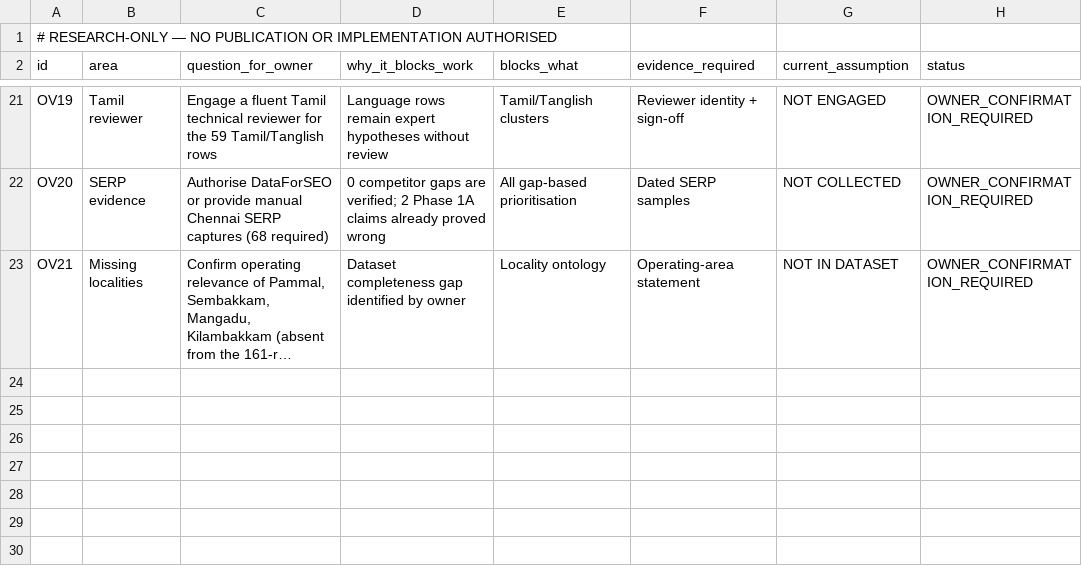
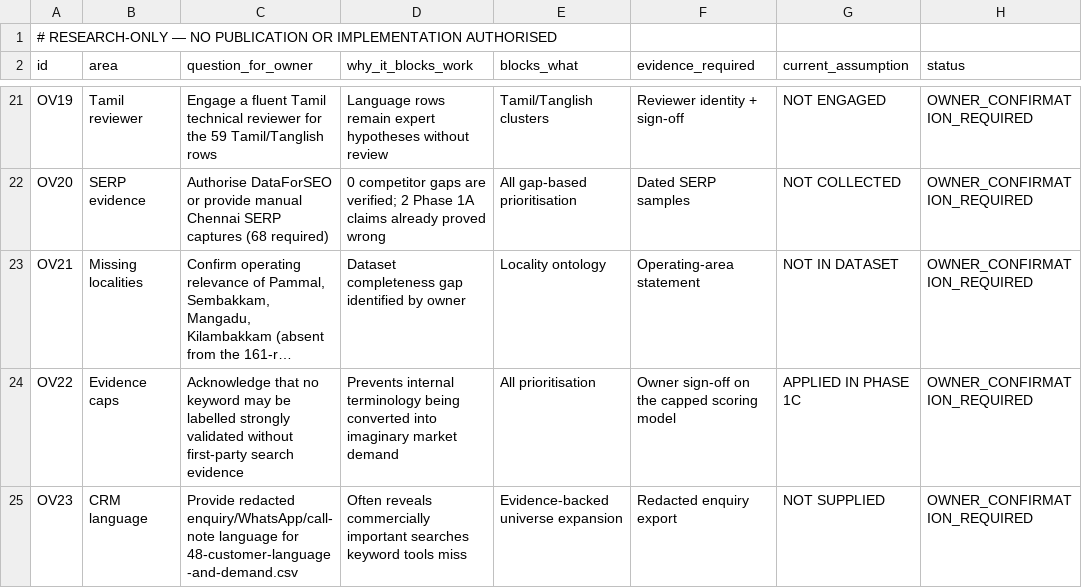
Before and after one commit to aphidsgroup/buildogram, a CSV file: seo-growth/market-domination/35-owner-verification-register.csv, drawn as a sheet; only a part is shown, gaps mark what is left out; long unchanged cells end in …; the diff names each change by its address in the sheet, - before the commit and + after, or states it on an @@ line.

Commit message:
docs(seo): Phase 1C evidence caps and universe pruning - 0 strongly validated, 277 evidence-backed, 5803 archived; service QC, 480-question AEO expansion, decision matrix, ingestion templates

```diff
--- a/seo-growth/market-domination/35-owner-verification-register.csv
+++ b/seo-growth/market-domination/35-owner-verification-register.csv
+row 24: OV22 | Evidence caps | Acknowledge that no keyword may be labelled strongly validated without first-party search evidence | Prevents internal terminology being converted into imaginary market demand | All prioritisation | Owner sign-off on the capped scoring model | APPLIED IN PHASE 1C | OWNER_CONFIRMATION_REQUIRED
+row 25: OV23 | CRM language | Provide redacted enquiry/WhatsApp/call-note language for 48-customer-language-and-demand.csv | Often reveals commercially important searches keyword tools miss | Evidence-backed universe expansion | Redacted enquiry export | NOT SUPPLIED | OWNER_CONFIRMATION_REQUIRED
```
Also changed, not shown: 16 other files.
